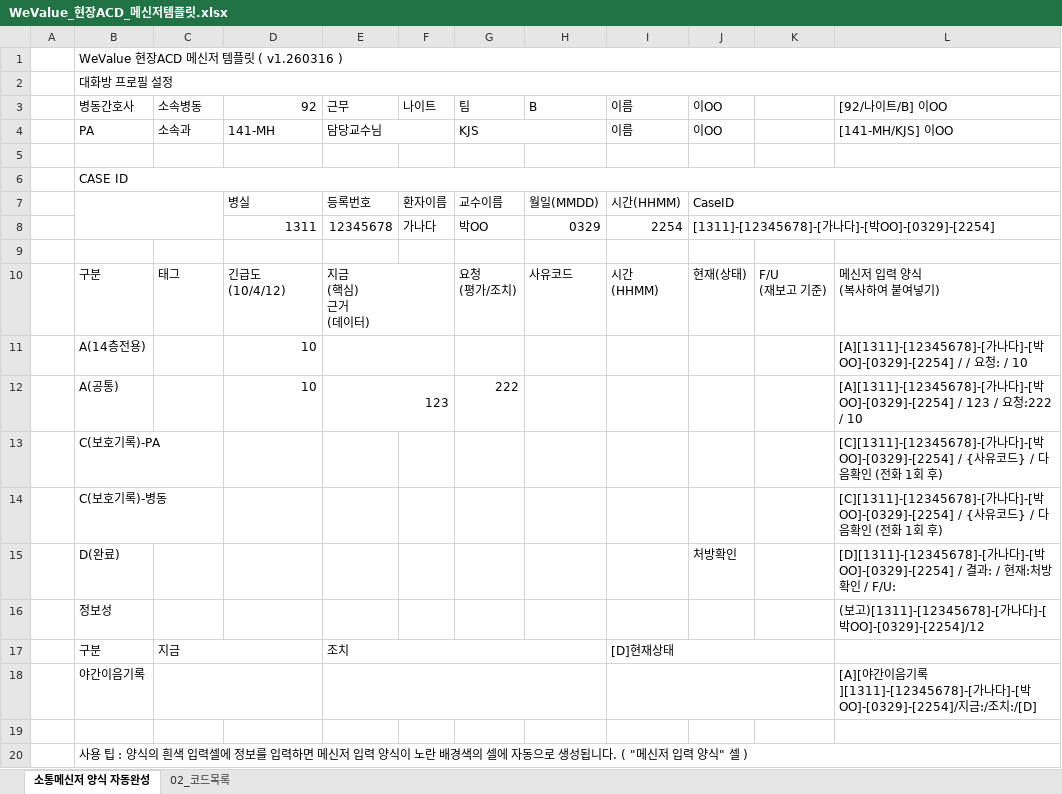
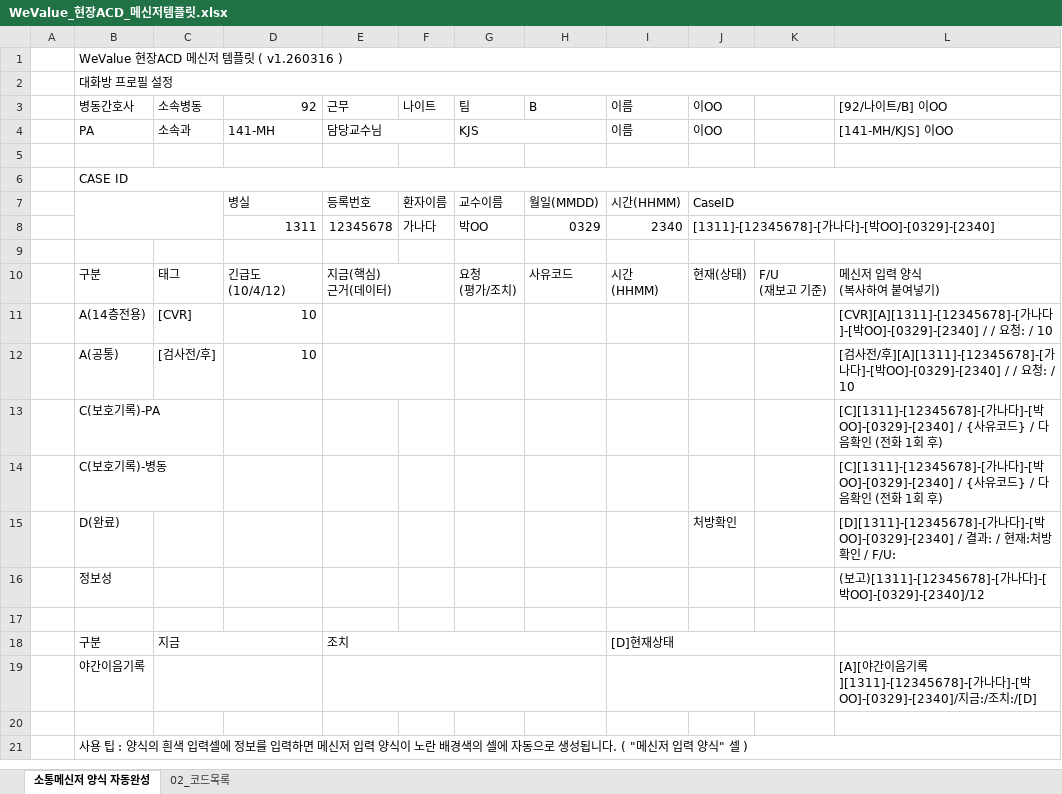
Before and after one commit to SCHCAQI/2026-QI, an Excel workbook: documents/WeValue_현장ACD_메신저템플릿.xlsx, sheet 소통메신저 양식 자동완성, drawn as a sheet; values as stored, in another font and other column widths than the file's, no cell formats; conditional formats not drawn; removed rows and columns are numbered as before the commit, all else as after; ↵ is a line break in a cell; the diff names each change by its address in the sheet, - before the commit and + after, or states it on an @@ line.

```diff
--- a/documents/WeValue_현장ACD_메신저템플릿.xlsx (sheet 소통메신저 양식 자동완성)
+++ b/documents/WeValue_현장ACD_메신저템플릿.xlsx (sheet 소통메신저 양식 자동완성)
-I8 (이름): 2254
+I8 (이름): 2340
-J8 (이OO): [1311]-[12345678]-[가나다]-[박OO]-[0329]-[2254]
+J8 (이OO): [1311]-[12345678]-[가나다]-[박OO]-[0329]-[2340]
-E10 (근무): 지금 ↵ (핵심) ↵ 근거 ↵ (데이터)
+E10 (근무): 지금(핵심) ↵ 근거(데이터)
-C11 (소속병동): (empty)
+C11 (소속병동): [CVR]
-L11 ([92/나이트/B] 이OO): [A][1311]-[12345678]-[가나다]-[박OO]-[0329]-[2254] / /…
+L11 ([92/나이트/B] 이OO): [CVR][A][1311]-[12345678]-[가나다]-[박OO]-[0329]-[2340] / /…
-row 12:  | A(공통) |  | 10 | 123 |  | 222 |  |  |  |  | [A][1311]-[12345678]-[가나다]-[박OO]-[0329]-[2254] / 123 / 요청:222 / 10
+row 12:  | A(공통) | [검사전/후] | 10 |  |  |  |  |  |  |  | [검사전/후][A][1311]-[12345678]-[가나다]-[박OO]-[0329]-[2340] / / 요청: / 10
-L13:L14 ([92/나이트/B] 이OO): …나다]-[박OO]-[0329]-[2254] / {사유…
+L13:L14 ([92/나이트/B] 이OO): …나다]-[박OO]-[0329]-[2340] / {사유…
-L15 ([92/나이트/B] 이OO): …]-[박OO]-[0329]-[2254] / 결…
+L15 ([92/나이트/B] 이OO): …]-[박OO]-[0329]-[2340] / 결…
-L16 ([92/나이트/B] 이OO): …]-[박OO]-[0329]-[2254]/12
+L16 ([92/나이트/B] 이OO): …]-[박OO]-[0329]-[2340]/12
+row 17: (empty)
-L19 ([92/나이트/B] 이OO): …]-[박OO]-[0329]-[2254]/지금…
+L19 ([92/나이트/B] 이OO): …]-[박OO]-[0329]-[2340]/지금…
```
Also changed, not shown: cell formats, 1 other file.
